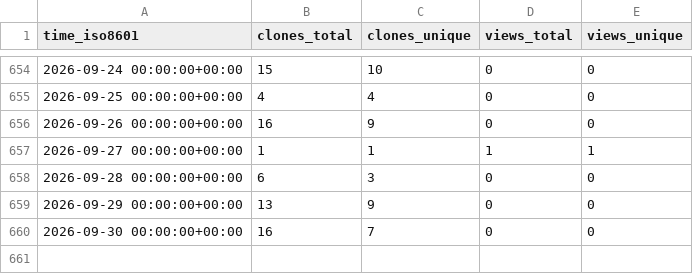
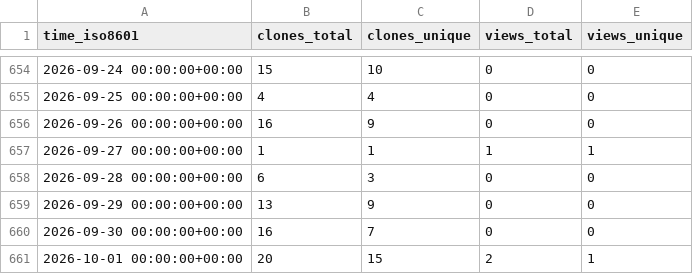
Before and after one commit to CBICA/spare_score, a CSV file: CBICA/spare_score/ghrs-data/views_clones_aggregate.csv, drawn as a sheet; only a part is shown, gaps mark what is left out.

```diff
--- a/CBICA/spare_score/ghrs-data/views_clones_aggregate.csv
+++ b/CBICA/spare_score/ghrs-data/views_clones_aggregate.csv
@@ -660 +660,2 @@ time_iso8601,clones_total,clones_unique,views_total,views_unique
 2026-09-30 00:00:00+00:00,16,7,0,0
+2026-10-01 00:00:00+00:00,20,15,2,1
```
Also changed, not shown: 1 other file.
